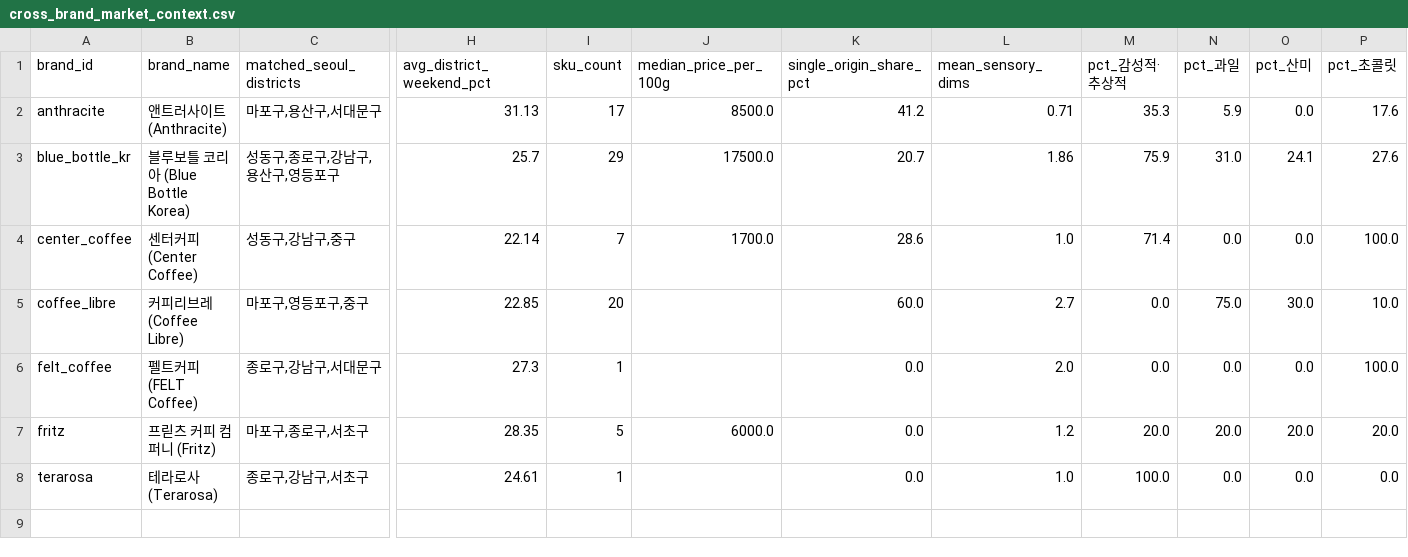
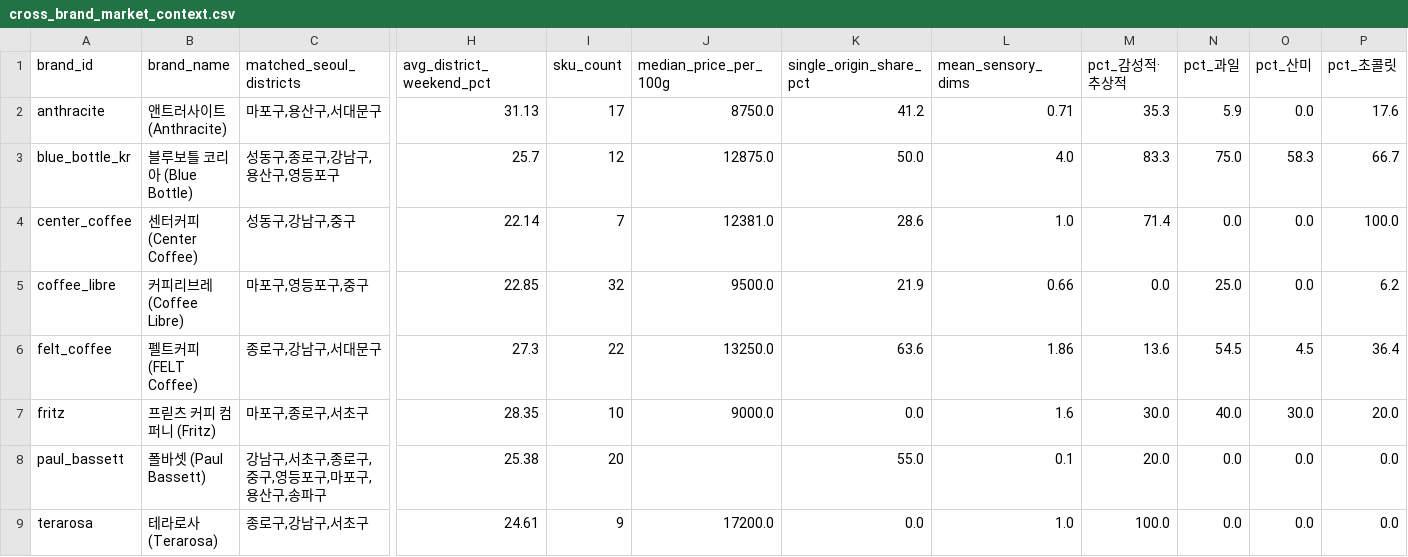
Before and after one commit to CHO-YOUN-SIK/CoffeeGraph, a CSV file: outputs/tables/cross_brand_market_context.csv, drawn as a sheet; only a part is shown, gaps mark what is left out; addresses are those after the commit; rows hold the shown columns only; the diff names each change by its address in the sheet, - before the commit and + after, or states it on an @@ line.

```diff
--- a/outputs/tables/cross_brand_market_context.csv
+++ b/outputs/tables/cross_brand_market_context.csv
-J2 (median_price_per_100g): 8500.0
+J2 (median_price_per_100g): 8750.0
-B3 (brand_name): 블루보틀 코리아 (Blue Bottle Korea)
+B3 (brand_name): 블루보틀 코리아 (Blue Bottle)
-I3 (sku_count): 29
+I3 (sku_count): 12
-J3 (median_price_per_100g): 17500.0
+J3 (median_price_per_100g): 12875.0
-K3 (single_origin_share_pct): 20.7
+K3 (single_origin_share_pct): 50.0
-L3 (mean_sensory_dims): 1.86
+L3 (mean_sensory_dims): 4.0
-M3 (pct_감성적·추상적): 75.9
+M3 (pct_감성적·추상적): 83.3
-N3 (pct_과일): 31.0
+N3 (pct_과일): 75.0
-O3 (pct_산미): 24.1
+O3 (pct_산미): 58.3
-P3 (pct_초콜릿): 27.6
+P3 (pct_초콜릿): 66.7
-J4 (median_price_per_100g): 1700.0
+J4 (median_price_per_100g): 12381.0
-I5 (sku_count): 20
+I5 (sku_count): 32
-J5 (median_price_per_100g): (empty)
+J5 (median_price_per_100g): 9500.0
-K5 (single_origin_share_pct): 60.0
+K5 (single_origin_share_pct): 21.9
-L5 (mean_sensory_dims): 2.7
+L5 (mean_sensory_dims): 0.66
-N5 (pct_과일): 75.0
+N5 (pct_과일): 25.0
-O5 (pct_산미): 30.0
+O5 (pct_산미): 0.0
-P5 (pct_초콜릿): 10.0
+P5 (pct_초콜릿): 6.2
-I6 (sku_count): 1
+I6 (sku_count): 22
-J6 (median_price_per_100g): (empty)
+J6 (median_price_per_100g): 13250.0
-K6 (single_origin_share_pct): 0.0
+K6 (single_origin_share_pct): 63.6
-L6 (mean_sensory_dims): 2.0
+L6 (mean_sensory_dims): 1.86
-M6 (pct_감성적·추상적): 0.0
+M6 (pct_감성적·추상적): 13.6
-N6 (pct_과일): 0.0
+N6 (pct_과일): 54.5
-O6 (pct_산미): 0.0
+O6 (pct_산미): 4.5
-P6 (pct_초콜릿): 100.0
+P6 (pct_초콜릿): 36.4
-I7 (sku_count): 5
+I7 (sku_count): 10
-J7 (median_price_per_100g): 6000.0
+J7 (median_price_per_100g): 9000.0
-L7 (mean_sensory_dims): 1.2
+L7 (mean_sensory_dims): 1.6
-M7 (pct_감성적·추상적): 20.0
+M7 (pct_감성적·추상적): 30.0
-N7 (pct_과일): 20.0
+N7 (pct_과일): 40.0
-O7 (pct_산미): 20.0
+O7 (pct_산미): 30.0
+row 8: paul_bassett | 폴바셋 (Paul Bassett) | 강남구,서초구,종로구,중구,영등포구,마포구,용산구,송파구 | 25.38 | 20 |  | 55.0 | 0.1 | 20.0 | 0.0 | 0.0 | 0.0
-I9 (sku_count): 1
+I9 (sku_count): 9
-J9 (median_price_per_100g): (empty)
+J9 (median_price_per_100g): 17200.0
```
Also changed, not shown: data/raw/brands/official_brand_registry.csv, outputs/tables/brand_positioning_summary.csv, 12 other files.
